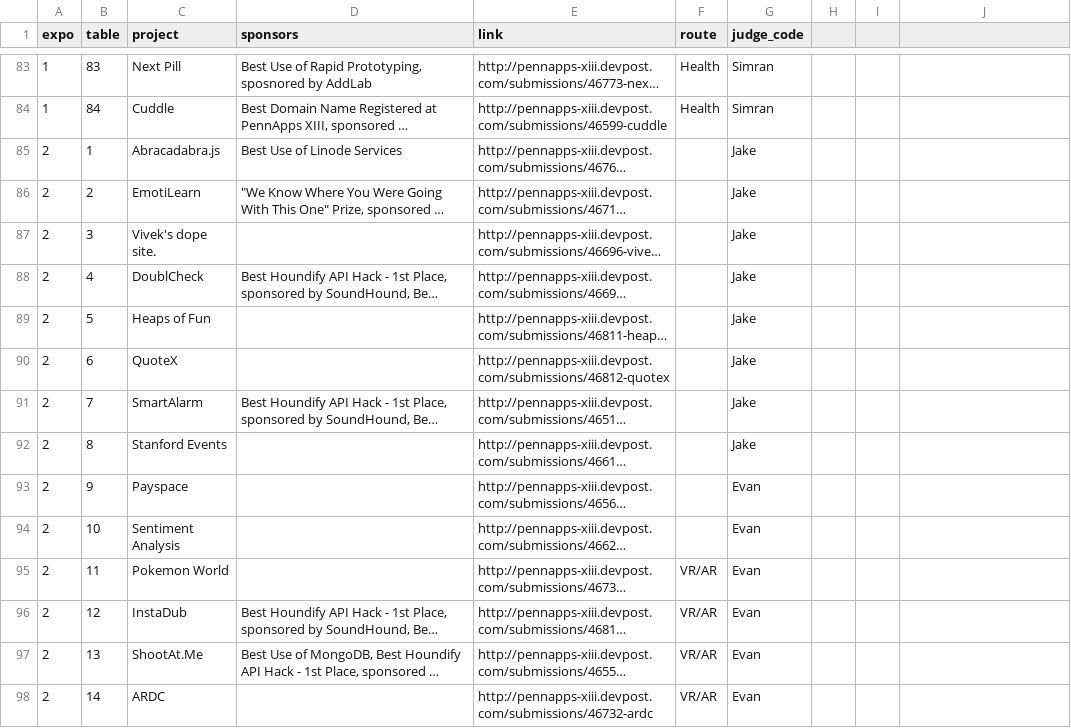
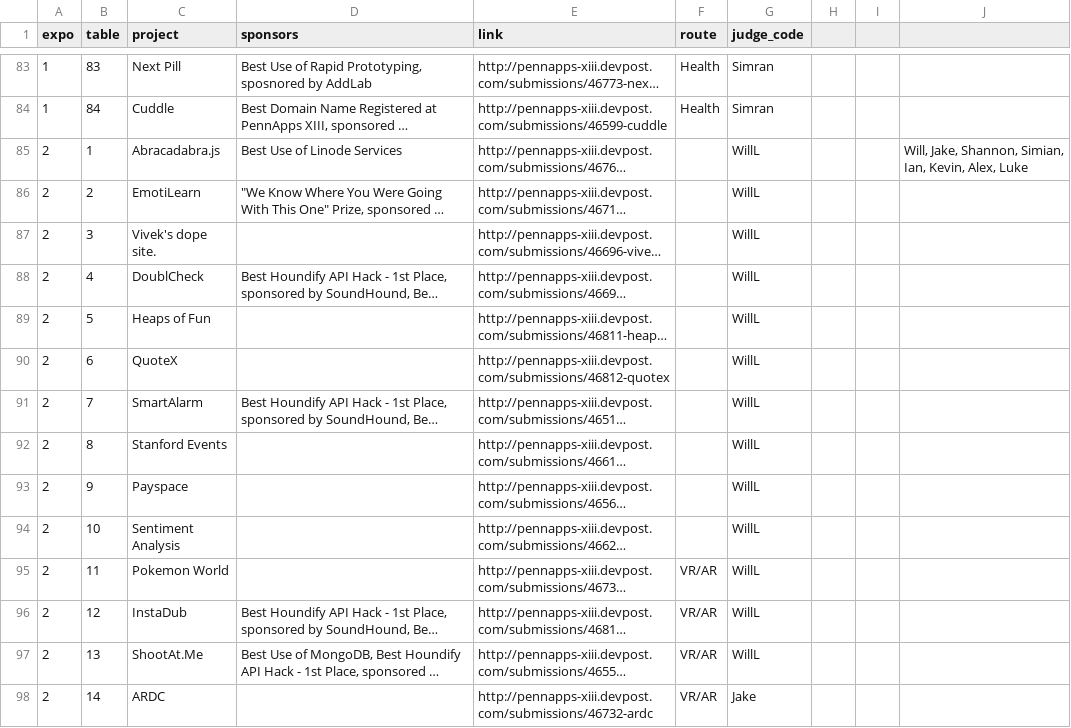
Before and after one commit to pennapps/expo-view, a CSV file: data/data.csv, drawn as a sheet; only a part is shown, gaps mark what is left out; long unchanged cells end in …; the diff covers the shown part only; the diff names each change by its address in the sheet, - before the commit and + after, or states it on an @@ line.

Commit message:
Redistribute judges

```diff
--- a/data/data.csv
+++ b/data/data.csv
-G85:G92 (judge_code): Jake
+G85:G92 (judge_code): WillL
-J85: (empty)
+J85: Will, Jake, Shannon, Simian, Ian, Kevin, Alex, Luke
-G93:G97 (judge_code): Evan
+G93:G97 (judge_code): WillL
-G98 (judge_code): Evan
+G98 (judge_code): Jake
```
Also changed, not shown: 1 added row and 72 edited cells elsewhere in this file.
